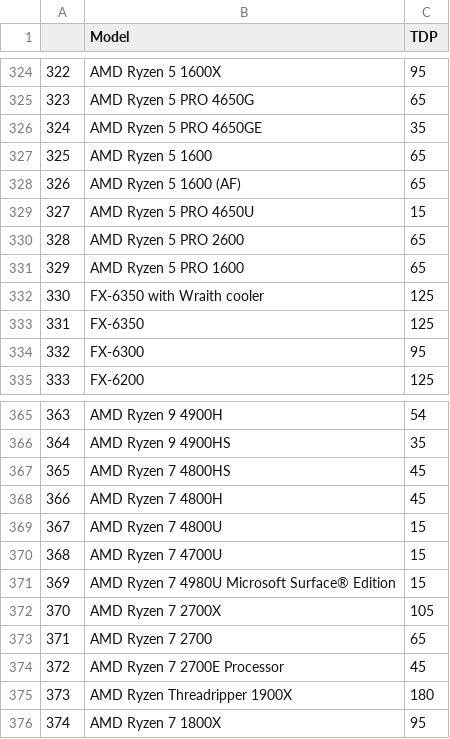
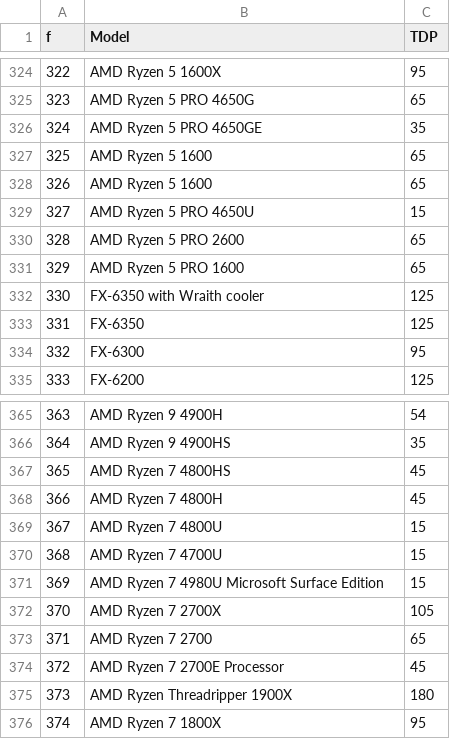
Before and after one commit to vladimir-laz/eco2ai_prototype, a CSV file: SberEmissionTrack/data/cpu_names.csv, drawn as a sheet; only a part is shown, gaps mark what is left out; the diff covers the shown part only.

```diff
--- a/SberEmissionTrack/data/cpu_names.csv
+++ b/SberEmissionTrack/data/cpu_names.csv
@@ -1 +1 @@
-,Model,TDP
+f,Model,TDP
@@ -327,3 +327,3 @@
 325,AMD Ryzen 5 1600,65
-326,AMD Ryzen 5 1600 (AF),65
+326,AMD Ryzen 5 1600 ,65
 327,AMD Ryzen 5 PRO 4650U,15
@@ -370,3 +370,3 @@
 368,AMD Ryzen 7 4700U,15
-369,AMD Ryzen 7 4980U Microsoft Surface® Edition,15
+369,AMD Ryzen 7 4980U Microsoft Surface Edition,15
 370,AMD Ryzen 7 2700X,105
```
Also changed, not shown: 22 edited cells elsewhere in this file, 2 other files.
